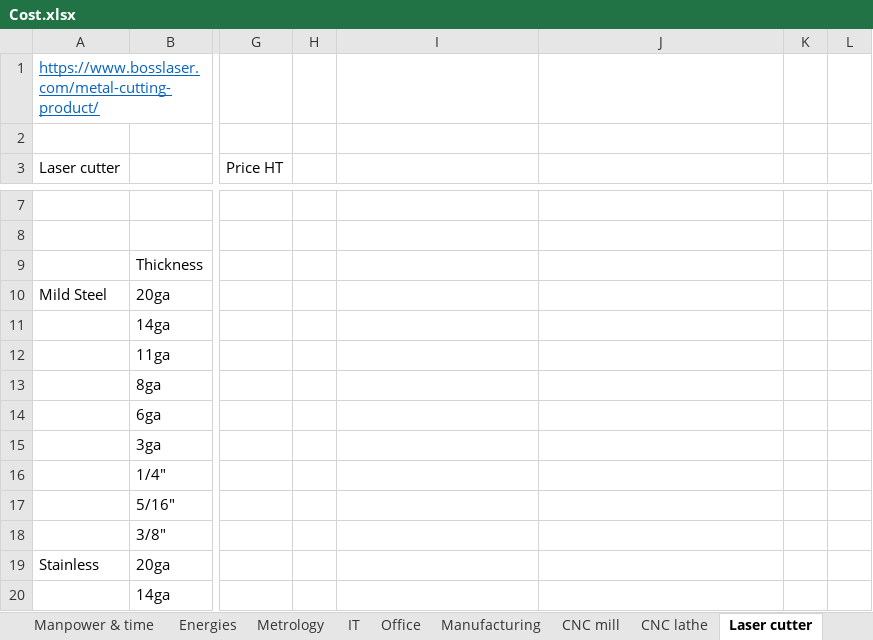
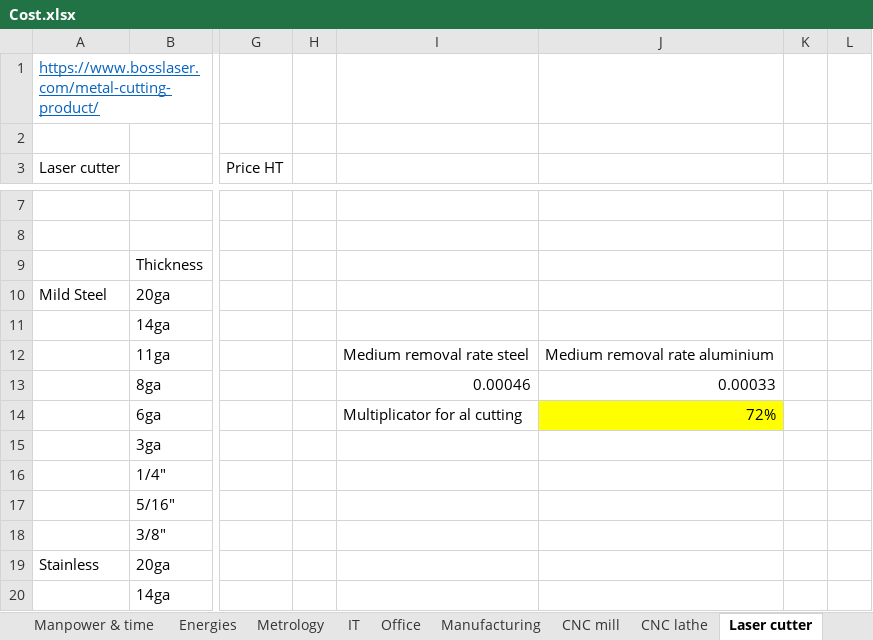
Before and after one commit to EOSCogniton/STUF2019, an Excel workbook: CR - Cost Report/CBOM/Cost.xlsx, sheet Laser cutter, drawn as a sheet; only a part is shown, gaps mark what is left out; values as stored, in another font and other column widths than the file's, no borders; charts and pictures not drawn; the diff names each change by its address in the sheet, - before the commit and + after, or states it on an @@ line.

```diff
--- a/CR - Cost Report/CBOM/Cost.xlsx (sheet Laser cutter)
+++ b/CR - Cost Report/CBOM/Cost.xlsx (sheet Laser cutter)
-I12: (empty)
+I12: Medium removal rate steel
-J12: (empty)
+J12: Medium removal rate aluminium
-I13: (empty)
+I13: 0.00046
-J13: (empty)
+J13: 0.00033
-I14: (empty)
+I14: Multiplicator for al cutting
-J14: (empty)
+J14: 72%
-J14 fill: none
+J14 fill: #FFFF00
```
Also changed, not shown: sheet Summary, formulas that keep their value, charts or pictures, CR - Cost Report/CBOM/Ressources Monoh/FAO/Machining volume and time.xlsx, 3 other files.
